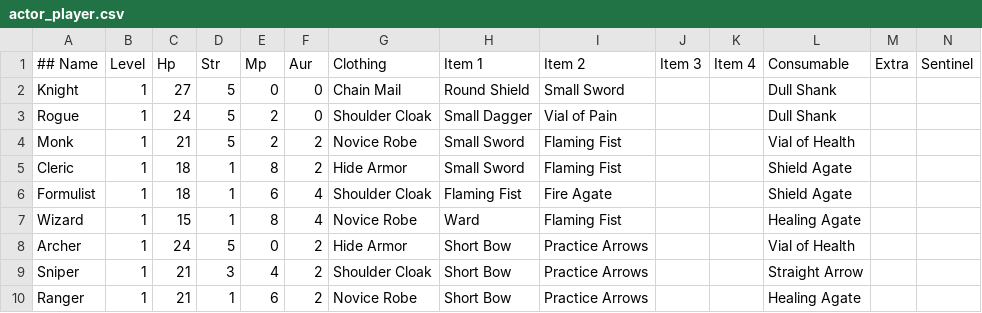
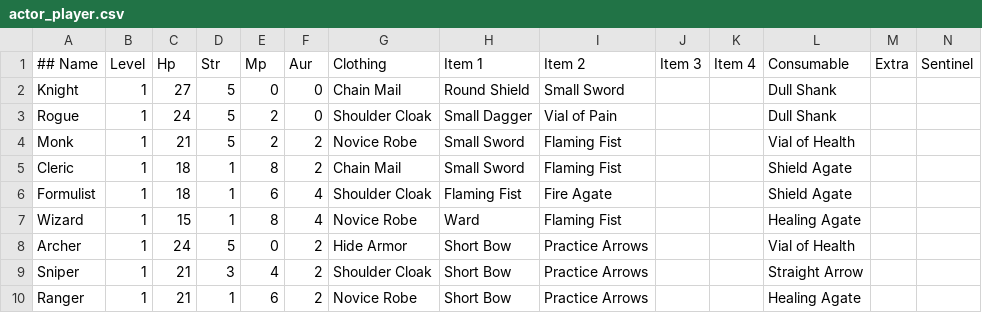
Before and after one commit to UnusualParticle/CSCI201_Project, a CSV file: Data/actor_player.csv, drawn as a sheet.

Commit message:
fixed mana cost and updated some magic values

```diff
--- a/Data/actor_player.csv
+++ b/Data/actor_player.csv
@@ -4,3 +4,3 @@ Rogue,1,24,5,2,0,Shoulder Cloak,Small Dagger,Vial of Pain,,,Dull Shank,,
 Monk,1,21,5,2,2,Novice Robe,Small Sword,Flaming Fist,,,Vial of Health,,
-Cleric,1,18,1,8,2,Hide Armor,Small Sword,Flaming Fist,,,Shield Agate,,
+Cleric,1,18,1,8,2,Chain Mail,Small Sword,Flaming Fist,,,Shield Agate,,
 Formulist,1,18,1,6,4,Shoulder Cloak,Flaming Fist,Fire Agate,,,Shield Agate,,
```
Also changed, not shown: Data/item_weapon.csv, 3 other files.
